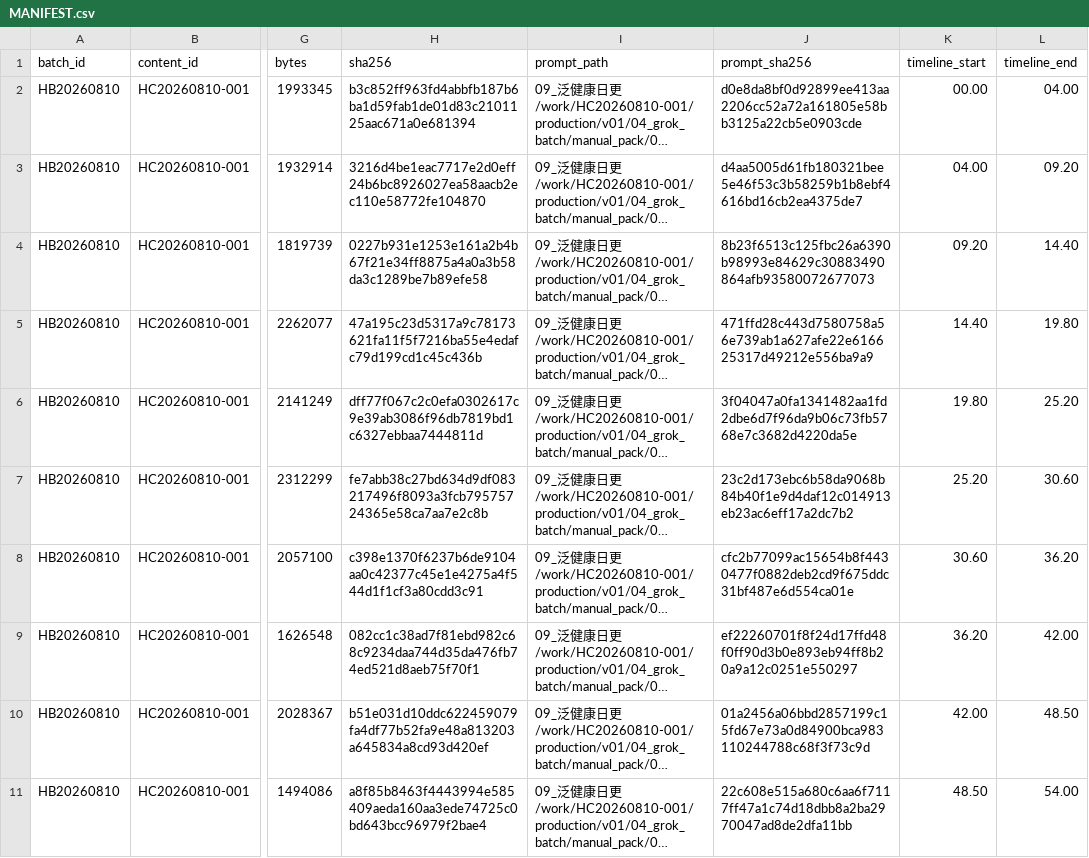
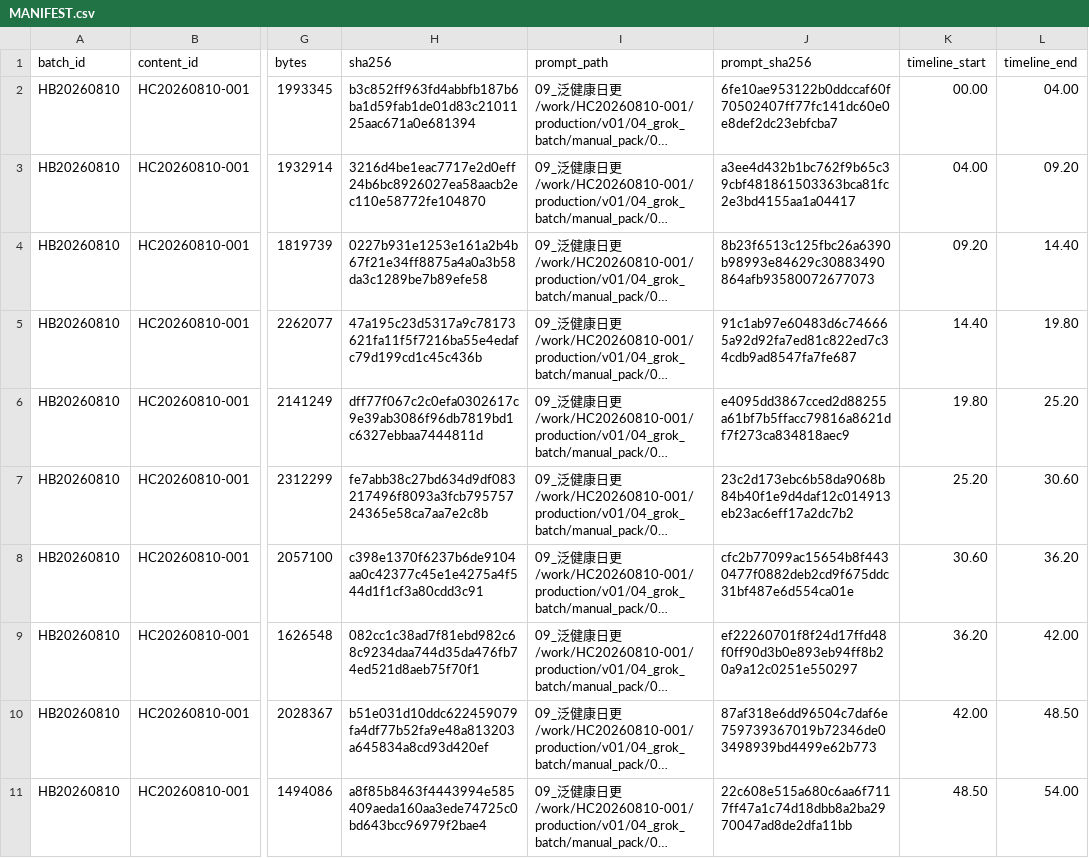
Before and after one commit to harry0703/MoneyPrinterTurbo, a CSV file: 09_泛健康日更/work/HC20260810-001/production/v01/04_grok_batch/manual_pack/MANIFEST.csv, drawn as a sheet; only a part is shown, gaps mark what is left out; long unchanged cells end in …; the diff names each change by its address in the sheet, - before the commit and + after, or states it on an @@ line.

```diff
--- a/09_泛健康日更/work/HC20260810-001/production/v01/04_grok_batch/manual_pack/MANIFEST.csv
+++ b/09_泛健康日更/work/HC20260810-001/production/v01/04_grok_batch/manual_pack/MANIFEST.csv
-J2 (prompt_sha256): d0e8da8bf0d92899ee413aa2206cc52a72a161805e58bb3125a22cb5e0903cde
+J2 (prompt_sha256): 6fe10ae953122b0ddccaf60f70502407ff77fc141dc60e0e8def2dc23ebfcba7
-J3 (prompt_sha256): d4aa5005d61fb180321bee5e46f53c3b58259b1b8ebf4616bd16cb2ea4375de7
+J3 (prompt_sha256): a3ee4d432b1bc762f9b65c39cbf481861503363bca81fc2e3bd4155aa1a04417
-J5 (prompt_sha256): 471ffd28c443d7580758a56e739ab1a627afe22e616625317d49212e556ba9a9
+J5 (prompt_sha256): 91c1ab97e60483d6c746665a92d92fa7ed81c822ed7c34cdb9ad8547fa7fe687
-J6 (prompt_sha256): 3f04047a0fa1341482aa1fd2dbe6d7f96da9b06c73fb5768e7c3682d4220da5e
+J6 (prompt_sha256): e4095dd3867cced2d88255a61bf7b5ffacc79816a8621df7f273ca834818aec9
-J10 (prompt_sha256): 01a2456a06bbd2857199c15fd67e73a0d84900bca983110244788c68f3f73c9d
+J10 (prompt_sha256): 87af318e6dd96504c7daf6e759739367019b72346de03498939bd4499e62b773
```
Also changed, not shown: 10 other files.
